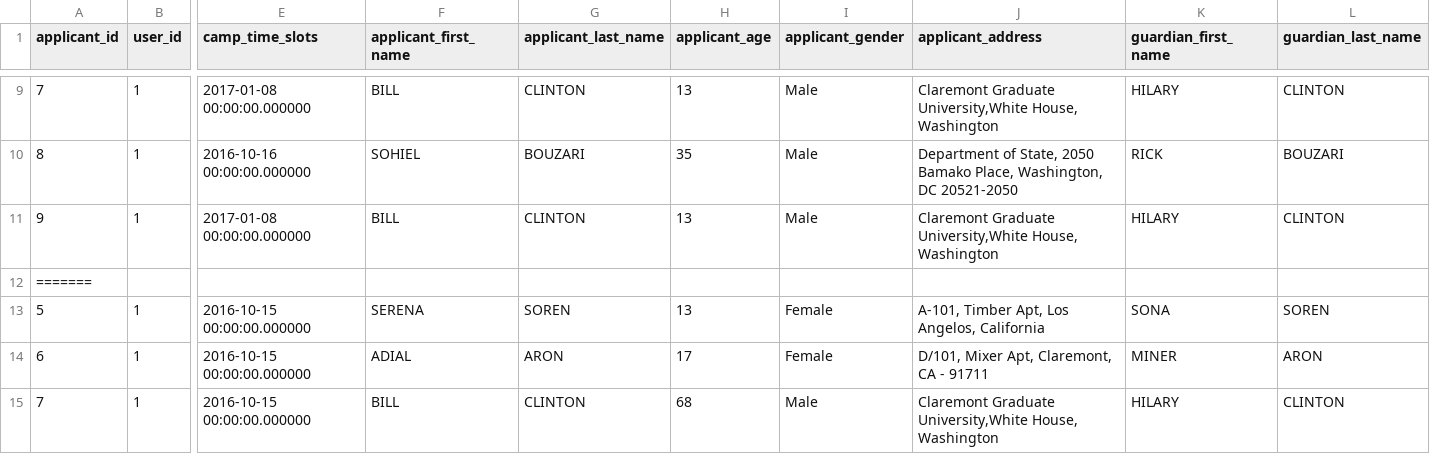
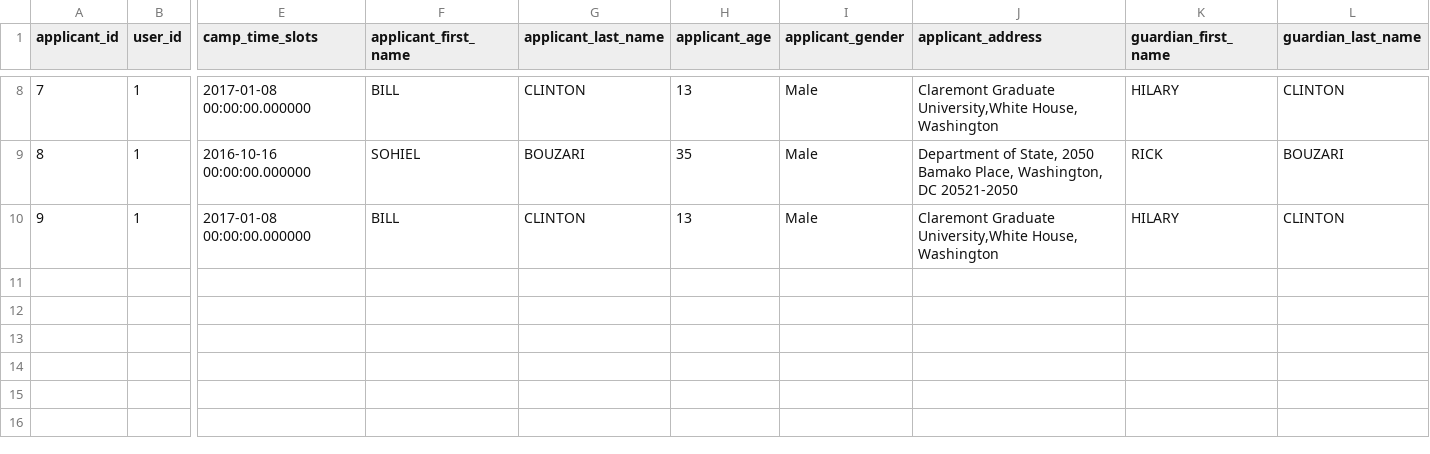
Before and after one commit to karbmk/CGU_software_development, a CSV file: Gila_Breath_Camp/Code/Csv/applicant.csv, drawn as a sheet; only a part is shown, gaps mark what is left out; rows hold the shown columns only; the diff covers the shown part only; the diff names each change by its address in the sheet, - before the commit and + after, or states it on an @@ line.

Commit message:
Merging code
Signed-off-by: Rohan <rohan9969@gmail.com>

```diff
--- a/Gila_Breath_Camp/Code/Csv/applicant.csv
+++ b/Gila_Breath_Camp/Code/Csv/applicant.csv
-row 12: =======
-row 13: 5 | 1 | 2016-10-15 00:00:00.000000 | SERENA | SOREN | 13 | Female | A-101, Timber Apt, Los Angelos, California | SONA | SOREN
-row 14: 6 | 1 | 2016-10-15 00:00:00.000000 | ADIAL | ARON | 17 | Female | D/101, Mixer Apt, Claremont, CA - 91711 | MINER | ARON
-row 15: 7 | 1 | 2016-10-15 00:00:00.000000 | BILL | CLINTON | 68 | Male | Claremont Graduate University,White House, Washington | HILARY | CLINTON
```
Also changed, not shown: 5 removed rows elsewhere in this file.
